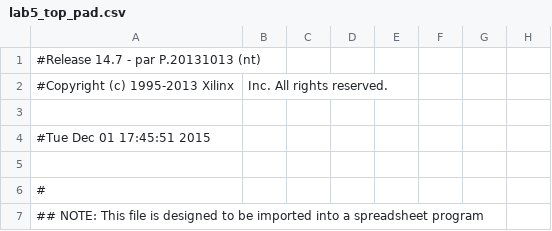
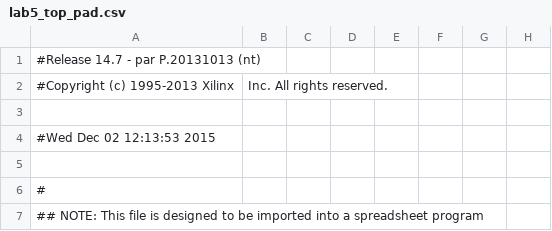
Before and after one commit to abertrand13/ee108_finalproject, a CSV file: lab5_top_pad.csv, drawn as a sheet; only a part is shown; the diff names each change by its address in the sheet, - before the commit and + after, or states it on an @@ line.

```diff
--- a/lab5_top_pad.csv
+++ b/lab5_top_pad.csv
-A4: #Tue Dec 01 17:45:51 2015
+A4: #Wed Dec 02 12:13:53 2015
```
Also changed, not shown: 58 other files.
